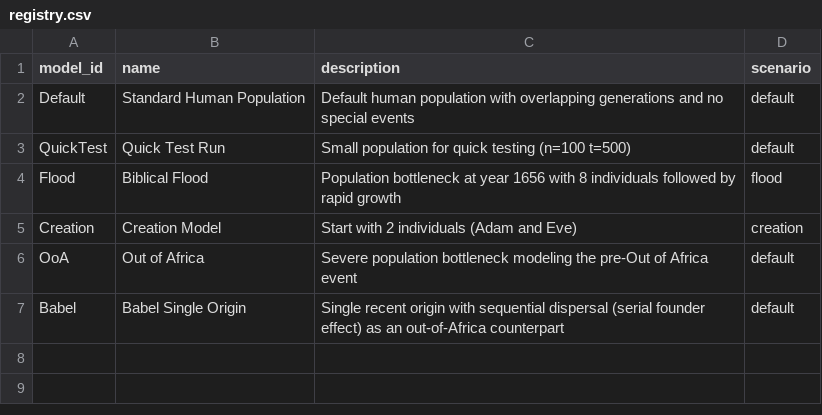
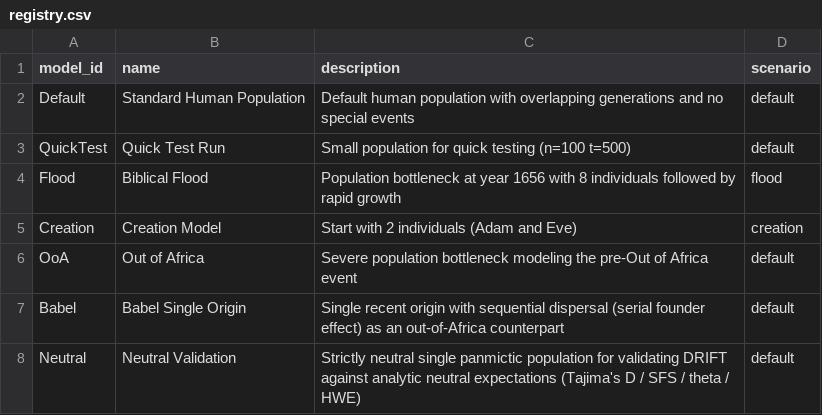
Before and after one commit to cmiteam/DRIFT, a CSV file: static/basemodels/registry.csv, drawn as a sheet; the diff names each change by its address in the sheet, - before the commit and + after, or states it on an @@ line.

```diff
--- a/static/basemodels/registry.csv
+++ b/static/basemodels/registry.csv
+row 8: Neutral | Neutral Validation | Strictly neutral single panmictic population for validating DRIFT against analytic neutral expectations (Tajima's D / SFS / theta / HWE) | default
```
Also changed, not shown: static/parameter_defaults.csv, 10 other files.
